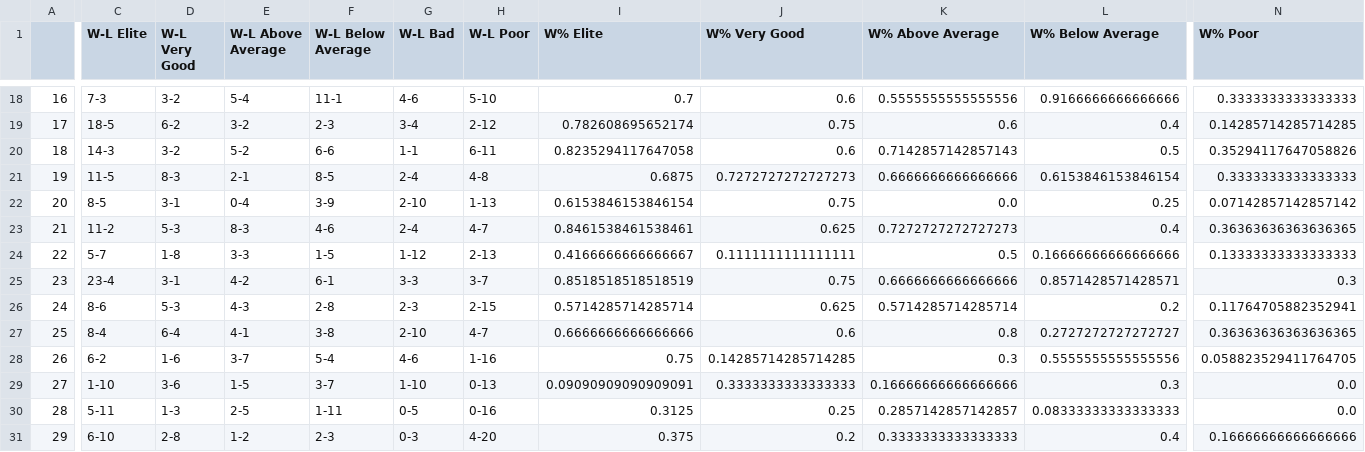
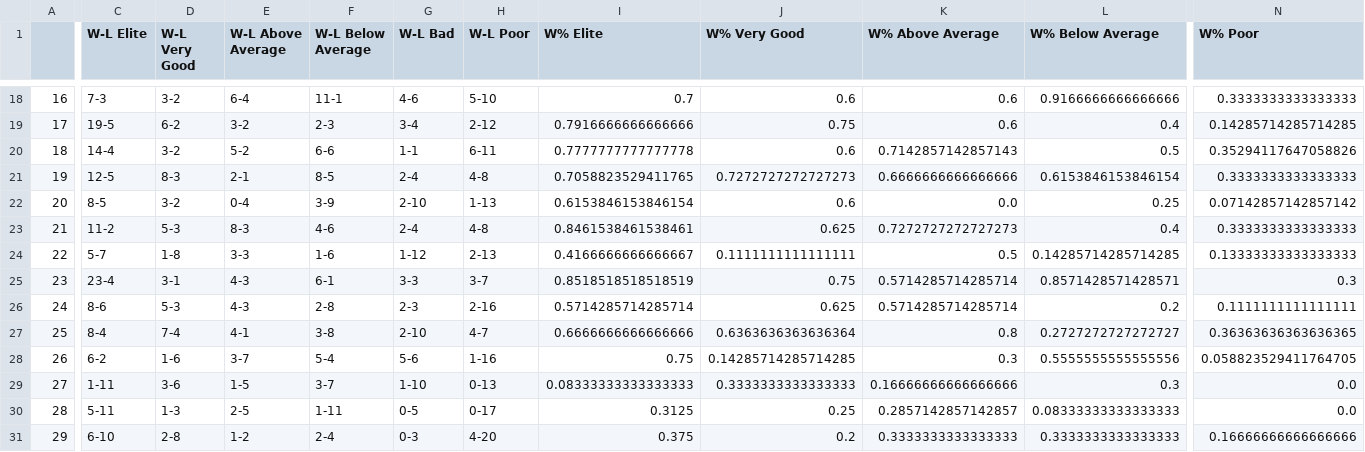
Before and after one commit to guilhermetheis/nba-uncoventinoal-stat, a CSV file: data/csv/allTeams3P.csv, drawn as a sheet; only a part is shown, gaps mark what is left out; the diff covers the shown part only; the diff names each change by its address in the sheet, - before the commit and + after, or states it on an @@ line.

```diff
--- a/data/csv/allTeams3P.csv
+++ b/data/csv/allTeams3P.csv
-E18 (W-L Above Average): 5-4
+E18 (W-L Above Average): 6-4
-K18 (W% Above Average): 0.5555555555555556
+K18 (W% Above Average): 0.6
-C19 (W-L Elite): 18-5
+C19 (W-L Elite): 19-5
-I19 (W% Elite): 0.782608695652174
+I19 (W% Elite): 0.7916666666666666
-C20 (W-L Elite): 14-3
+C20 (W-L Elite): 14-4
-I20 (W% Elite): 0.8235294117647058
+I20 (W% Elite): 0.7777777777777778
-C21 (W-L Elite): 11-5
+C21 (W-L Elite): 12-5
-I21 (W% Elite): 0.6875
+I21 (W% Elite): 0.7058823529411765
-D22 (W-L Very Good): 3-1
+D22 (W-L Very Good): 3-2
-J22 (W% Very Good): 0.75
+J22 (W% Very Good): 0.6
-H23 (W-L Poor): 4-7
+H23 (W-L Poor): 4-8
-N23 (W% Poor): 0.36363636363636365
+N23 (W% Poor): 0.3333333333333333
-F24 (W-L Below Average): 1-5
+F24 (W-L Below Average): 1-6
-L24 (W% Below Average): 0.16666666666666666
+L24 (W% Below Average): 0.14285714285714285
-E25 (W-L Above Average): 4-2
+E25 (W-L Above Average): 4-3
-K25 (W% Above Average): 0.6666666666666666
+K25 (W% Above Average): 0.5714285714285714
-H26 (W-L Poor): 2-15
+H26 (W-L Poor): 2-16
-N26 (W% Poor): 0.11764705882352941
+N26 (W% Poor): 0.1111111111111111
-D27 (W-L Very Good): 6-4
+D27 (W-L Very Good): 7-4
-J27 (W% Very Good): 0.6
+J27 (W% Very Good): 0.6363636363636364
-G28 (W-L Bad): 4-6
+G28 (W-L Bad): 5-6
-C29 (W-L Elite): 1-10
+C29 (W-L Elite): 1-11
-I29 (W% Elite): 0.09090909090909091
+I29 (W% Elite): 0.08333333333333333
-H30 (W-L Poor): 0-16
+H30 (W-L Poor): 0-17
-F31 (W-L Below Average): 2-3
+F31 (W-L Below Average): 2-4
-L31 (W% Below Average): 0.4
+L31 (W% Below Average): 0.3333333333333333
```
Also changed, not shown: 33 edited cells elsewhere in this file, 2 other files.
